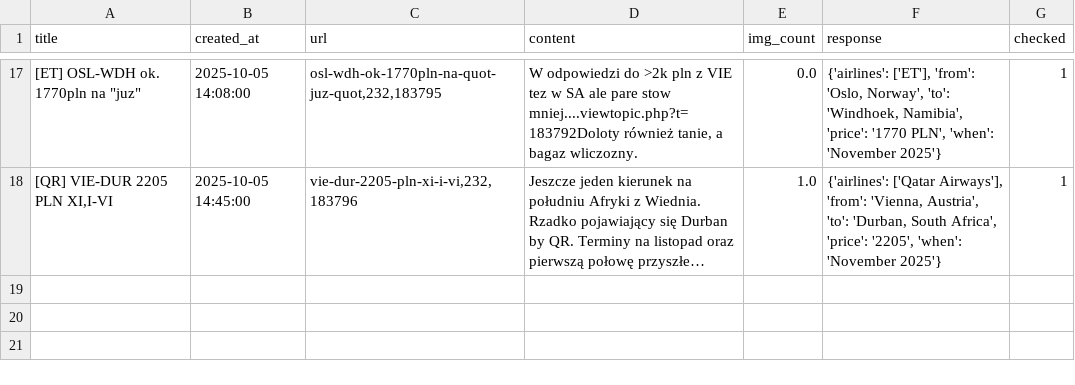
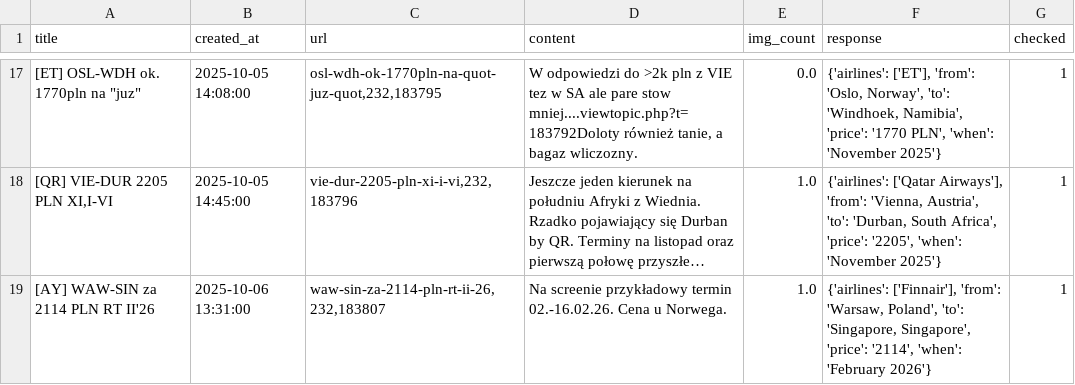
Before and after one commit to kstajer/flight-deal-notification, a CSV file: data.csv, drawn as a sheet; only a part is shown, gaps mark what is left out; long unchanged cells end in …; the diff names each change by its address in the sheet, - before the commit and + after, or states it on an @@ line.

```diff
--- a/data.csv
+++ b/data.csv
+row 19: [AY] WAW-SIN za 2114 PLN RT II'26 | 2025-10-06 13:31:00 | waw-sin-za-2114-pln-rt-ii-26,232,183807 | Na screenie przykładowy termin 02.-16.02.26. Cena u Norwega. | 1.0 | {'airlines': ['Finnair'], 'from': 'Warsaw, Poland', 'to': 'Singapore, Singapore', 'price': '2114', 'when': 'February 2026'} | 1
```
